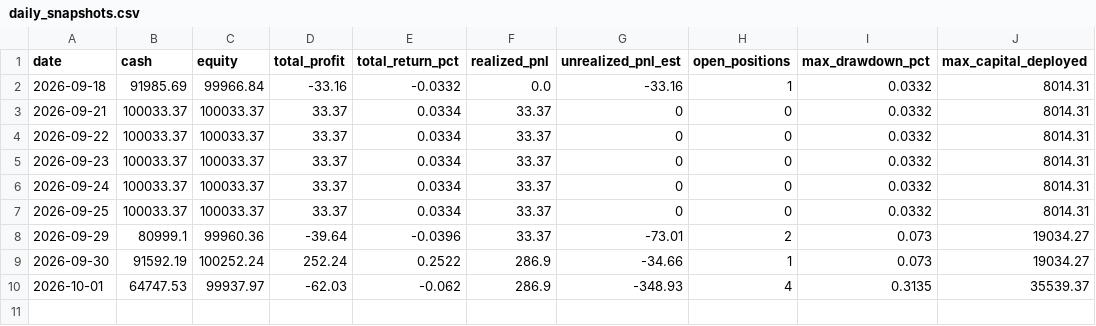
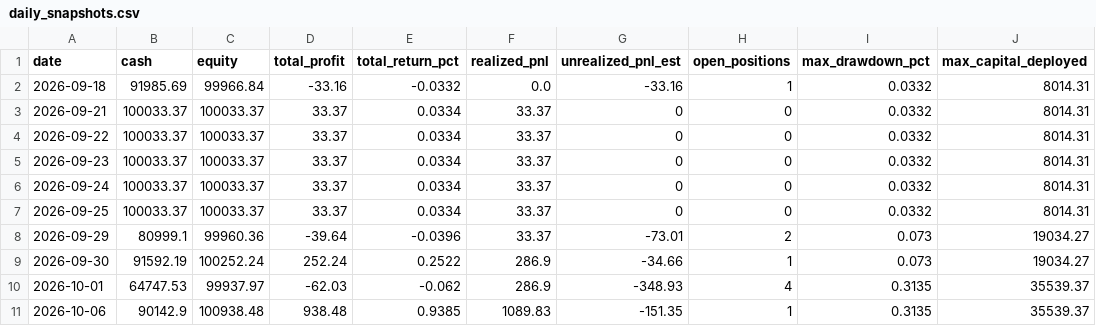
Before and after one commit to rahulrtk74747474-glitch/Scraping_and_testing, a CSV file: data/daily_snapshots.csv, drawn as a sheet.

Commit message:
chore: Vertex 500 daily paper-trading update

```diff
--- a/data/daily_snapshots.csv
+++ b/data/daily_snapshots.csv
@@ -10 +10,2 @@ date,cash,equity,total_profit,total_return_pct,realized_pnl,unrealized_pnl_est,o
 2026-10-01,64747.53,99937.97,-62.03,-0.062,286.9,-348.93,4,0.3135,35539.37
+2026-10-06,90142.9,100938.48,938.48,0.9385,1089.83,-151.35,1,0.3135,35539.37
```
Also changed, not shown: 7 other files.
